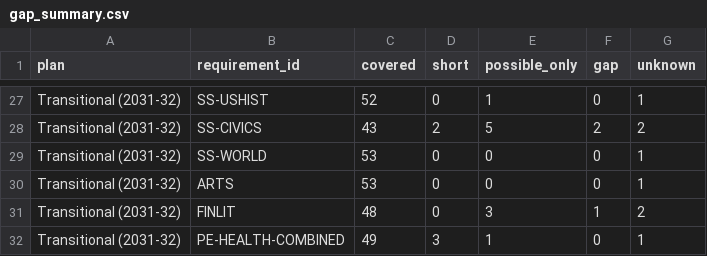
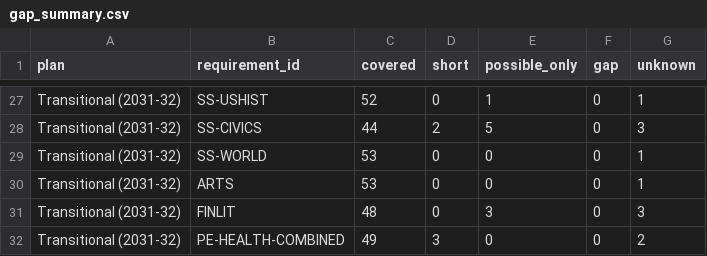
Before and after one commit to jblumberg/vt-course-catalogs, a CSV file: phase4/gap_summary.csv, drawn as a sheet; only a part is shown, gaps mark what is left out; the diff covers the shown part only; the diff names each change by its address in the sheet, - before the commit and + after, or states it on an @@ line.

```diff
--- a/phase4/gap_summary.csv
+++ b/phase4/gap_summary.csv
-C28 (covered): 43
+C28 (covered): 44
-F28 (gap): 2
+F28 (gap): 0
-G28 (unknown): 2
+G28 (unknown): 3
-F31 (gap): 1
+F31 (gap): 0
-G31 (unknown): 2
+G31 (unknown): 3
-E32 (possible_only): 1
+E32 (possible_only): 0
-G32 (unknown): 1
+G32 (unknown): 2
```
Also changed, not shown: 35 edited cells elsewhere in this file, phase4/gap_by_school.csv, 20 other files.
